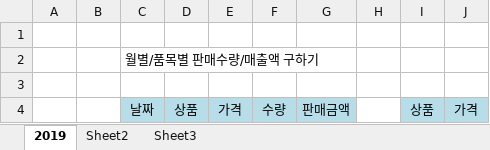
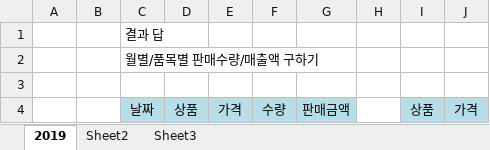
Before and after one commit to lsljw/d001, an Excel workbook: product_r.xlsx, sheet 2019, drawn as a sheet; only a part is shown; values as stored, in another font and other column widths than the file's, no borders; the diff names each change by its address in the sheet, - before the commit and + after, or states it on an @@ line.

```diff
--- a/product_r.xlsx (sheet 2019)
+++ b/product_r.xlsx (sheet 2019)
-C1: (empty)
+C1: 결과 답
```
Also changed, not shown: product.xlsx, 1 other file.
